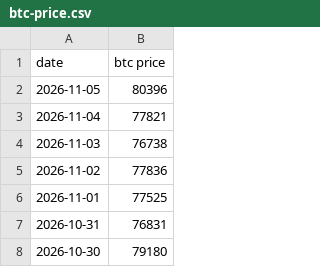
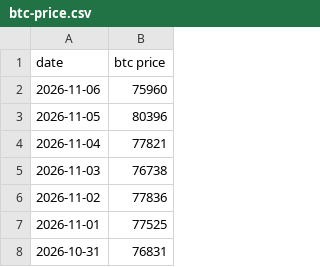
Before and after one commit to lovexw/btchao-mono, a CSV file: sites/ma/public/btc-price.csv, drawn as a sheet; only a part is shown; the shorter side is filled out with more unchanged rows.

```diff
--- a/sites/ma/public/btc-price.csv
+++ b/sites/ma/public/btc-price.csv
@@ -1,2 +1,3 @@
 date,btc price
+2026-11-06,75960
 2026-11-05,80396
```
